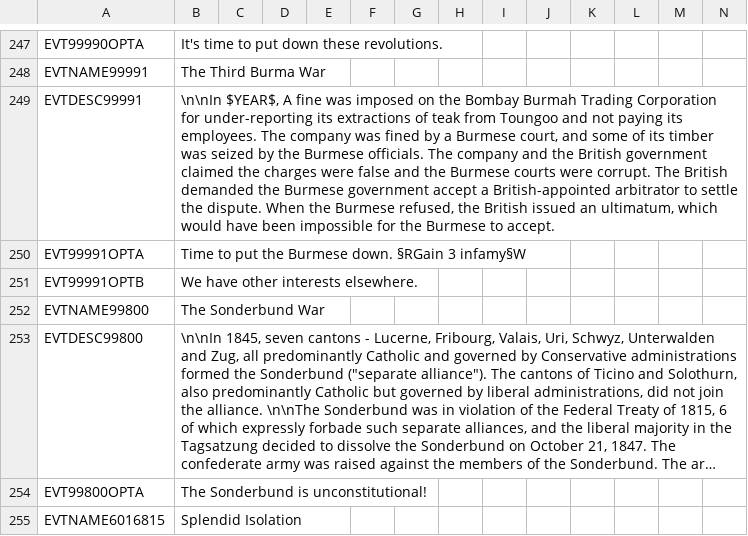
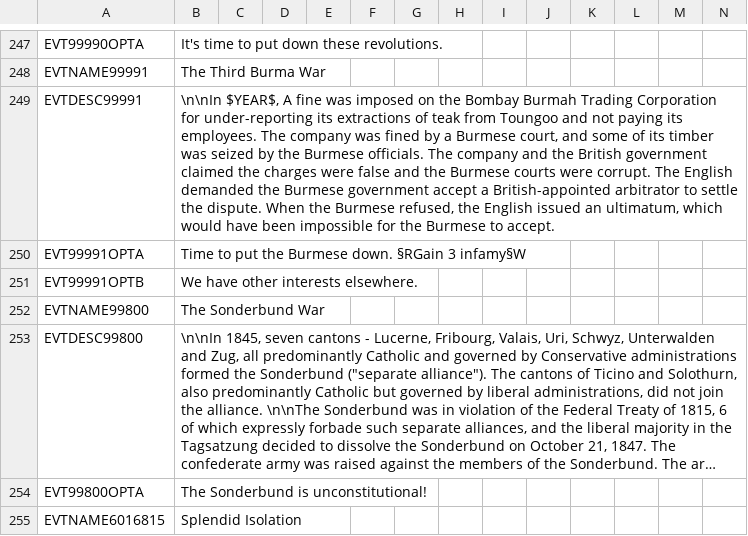
Before and after one commit to Familoner/RAM-Fami-stuff, a CSV file: RAM/localisation/FlavoursMod_events.csv, drawn as a sheet; only a part is shown, gaps mark what is left out; long unchanged cells end in …; the diff names each change by its address in the sheet, - before the commit and + after, or states it on an @@ line.

```diff
--- a/RAM/localisation/FlavoursMod_events.csv
+++ b/RAM/localisation/FlavoursMod_events.csv
-B249: …corrupt. The British demanded the Burmese government accept a British-appointed arbitrator to settle the dispute. When the Burmese refused, the British issued an…
+B249: …corrupt. The English demanded the Burmese government accept a British-appointed arbitrator to settle the dispute. When the Burmese refused, the English issued an…
```
Also changed, not shown: RAM/localisation/00_HPM_events.csv, RAM/localisation/FlavourMod_wars.csv, 1 other file.
